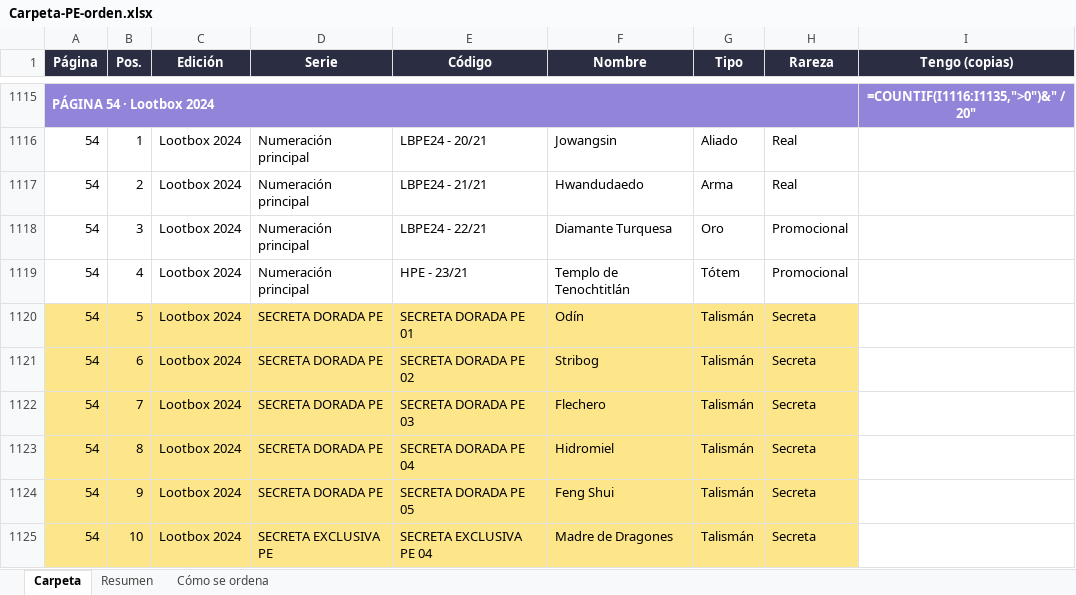
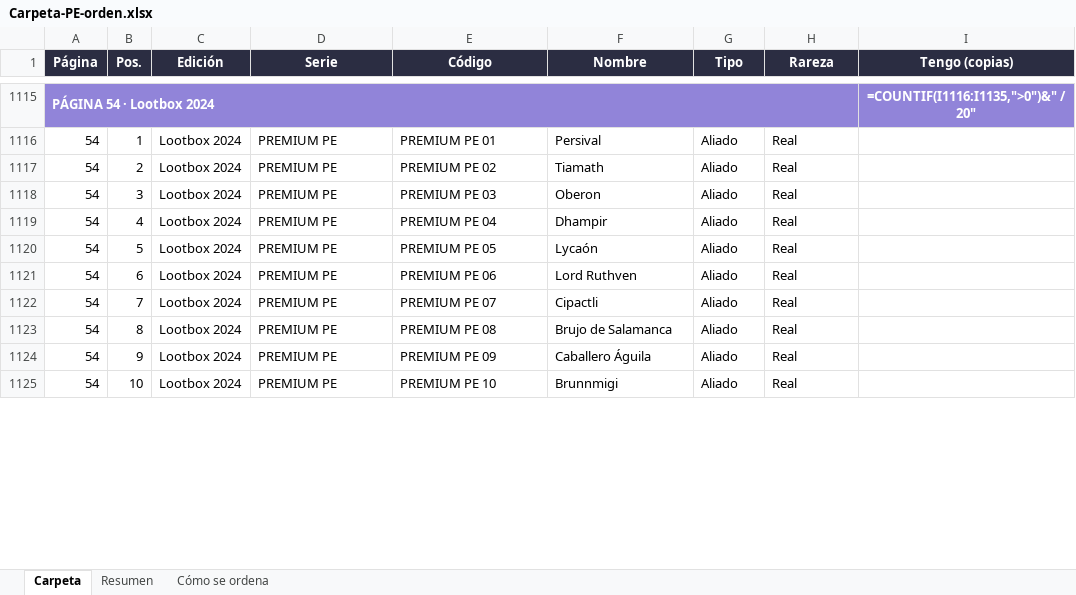
Before and after one commit to MrGerardGDJ/InventarioMYL, an Excel workbook: docs/Carpeta-PE-orden.xlsx, sheet Carpeta, drawn as a sheet; only a part is shown, gaps mark what is left out; values as stored, in another font and other column widths than the file's, no borders; formulas without a stored value are shown as written; conditional formats not drawn; the diff covers the shown part only; the diff names each change by its address in the sheet, - before the commit and + after, or states it on an @@ line.

```diff
--- a/docs/Carpeta-PE-orden.xlsx (sheet Carpeta)
+++ b/docs/Carpeta-PE-orden.xlsx (sheet Carpeta)
-D1116:D1119 (Serie): Numeración principal
+D1116:D1119 (Serie): PREMIUM PE
-E1116 (Código): LBPE24 - 20/21
+E1116 (Código): PREMIUM PE 01
-F1116 (Nombre): Jowangsin
+F1116 (Nombre): Persival
-E1117 (Código): LBPE24 - 21/21
+E1117 (Código): PREMIUM PE 02
-F1117 (Nombre): Hwandudaedo
+F1117 (Nombre): Tiamath
-G1117 (Tipo): Arma
+G1117 (Tipo): Aliado
-E1118 (Código): LBPE24 - 22/21
+E1118 (Código): PREMIUM PE 03
-F1118 (Nombre): Diamante Turquesa
+F1118 (Nombre): Oberon
-G1118 (Tipo): Oro
+G1118 (Tipo): Aliado
-H1118:H1119 (Rareza): Promocional
+H1118:H1119 (Rareza): Real
-E1119 (Código): HPE - 23/21
+E1119 (Código): PREMIUM PE 04
-F1119 (Nombre): Templo de Tenochtitlán
+F1119 (Nombre): Dhampir
-G1119 (Tipo): Tótem
+G1119 (Tipo): Aliado
-A1120:H1125 fill: #FDE68A
+A1120:H1125 fill: none
-D1120:D1124 (Serie): SECRETA DORADA PE
+D1120:D1124 (Serie): PREMIUM PE
-E1120 (Código): SECRETA DORADA PE 01
+E1120 (Código): PREMIUM PE 05
-F1120 (Nombre): Odín
+F1120 (Nombre): Lycaón
-G1120:G1125 (Tipo): Talismán
+G1120:G1125 (Tipo): Aliado
-H1120:H1125 (Rareza): Secreta
+H1120:H1125 (Rareza): Real
-E1121 (Código): SECRETA DORADA PE 02
+E1121 (Código): PREMIUM PE 06
-F1121 (Nombre): Stribog
+F1121 (Nombre): Lord Ruthven
-E1122 (Código): SECRETA DORADA PE 03
+E1122 (Código): PREMIUM PE 07
-F1122 (Nombre): Flechero
+F1122 (Nombre): Cipactli
-E1123 (Código): SECRETA DORADA PE 04
+E1123 (Código): PREMIUM PE 08
-F1123 (Nombre): Hidromiel
+F1123 (Nombre): Brujo de Salamanca
-E1124 (Código): SECRETA DORADA PE 05
+E1124 (Código): PREMIUM PE 09
-F1124 (Nombre): Feng Shui
+F1124 (Nombre): Caballero Águila
-D1125 (Serie): SECRETA EXCLUSIVA PE
+D1125 (Serie): PREMIUM PE
-E1125 (Código): SECRETA EXCLUSIVA PE 04
+E1125 (Código): PREMIUM PE 10
-F1125 (Nombre): Madre de Dragones
+F1125 (Nombre): Brunnmigi
```
Also changed, not shown: 4 added rows, 4 removed rows, 327 edited cells and cell formats elsewhere in this sheet, sheet Cómo se ordena.
